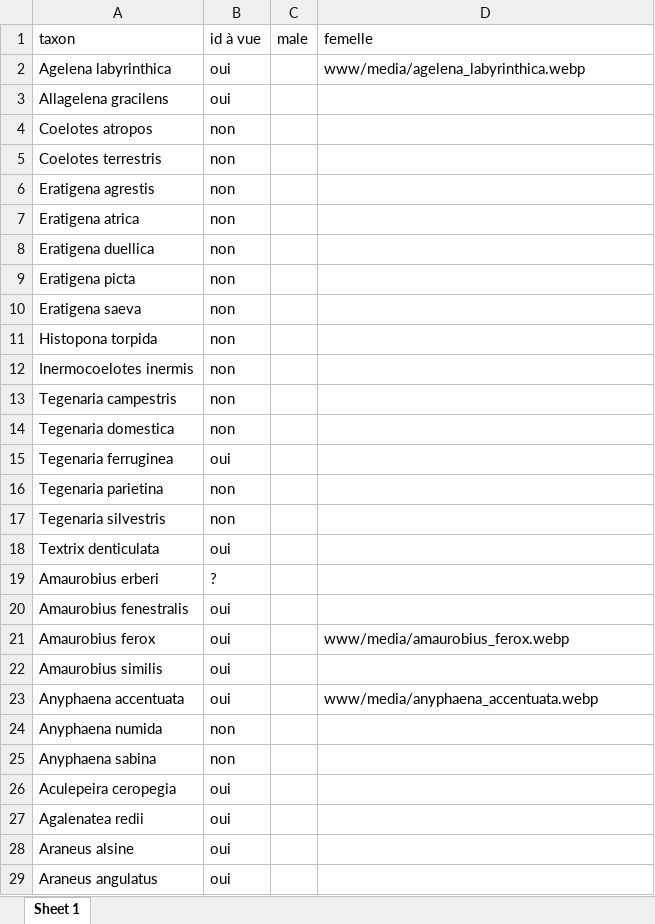
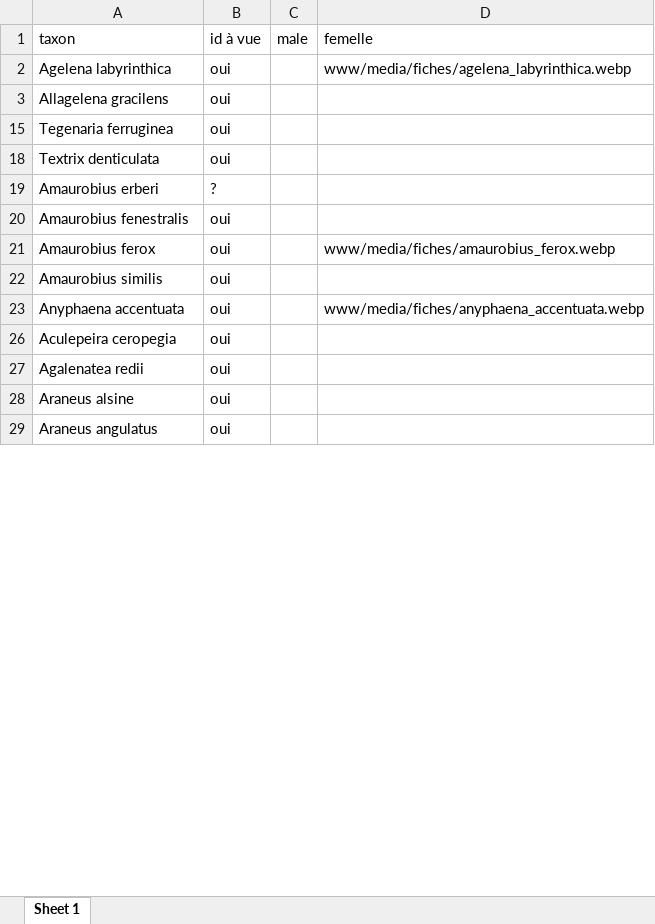
Before and after one commit to CedricMondy/araignees_idf, an Excel workbook: photos.xlsx, sheet Sheet 1, drawn as a sheet; only a part is shown; values as stored, in another font and other column widths than the file's, no borders; table styles not drawn; the diff covers the shown part only; the diff names each change by its address in the sheet, - before the commit and + after, or states it on an @@ line.

```diff
--- a/photos.xlsx (sheet Sheet 1)
+++ b/photos.xlsx (sheet Sheet 1)
-D2 (femelle): www/media/agelena_labyrinthica.webp
+D2 (femelle): www/media/fiches/agelena_labyrinthica.webp
@@ row 4 hidden: Coelotes atropos | non @@
@@ row 5 hidden: Coelotes terrestris | non @@
@@ row 6 hidden: Eratigena agrestis | non @@
@@ row 7 hidden: Eratigena atrica | non @@
@@ row 8 hidden: Eratigena duellica | non @@
@@ row 9 hidden: Eratigena picta | non @@
@@ row 10 hidden: Eratigena saeva | non @@
@@ row 11 hidden: Histopona torpida | non @@
@@ row 12 hidden: Inermocoelotes inermis | non @@
@@ row 13 hidden: Tegenaria campestris | non @@
@@ row 14 hidden: Tegenaria domestica | non @@
@@ row 16 hidden: Tegenaria parietina | non @@
@@ row 17 hidden: Tegenaria silvestris | non @@
-D21 (femelle): www/media/amaurobius_ferox.webp
+D21 (femelle): www/media/fiches/amaurobius_ferox.webp
-D23 (femelle): www/media/anyphaena_accentuata.webp
+D23 (femelle): www/media/fiches/anyphaena_accentuata.webp
@@ row 24 hidden: Anyphaena numida | non @@
@@ row 25 hidden: Anyphaena sabina | non @@
```
Also changed, not shown: 453 hidden or unhidden rows and 27 edited cells elsewhere in this sheet, 31 other files.
